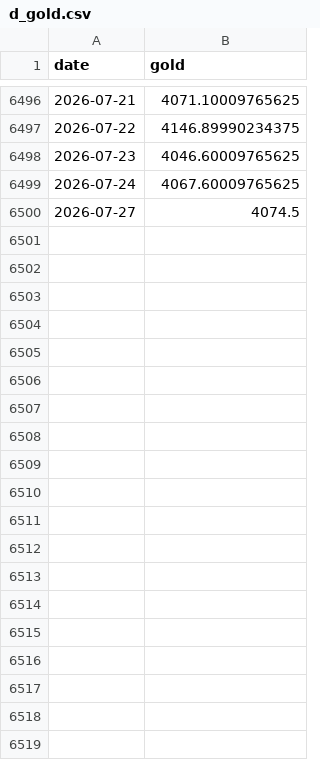
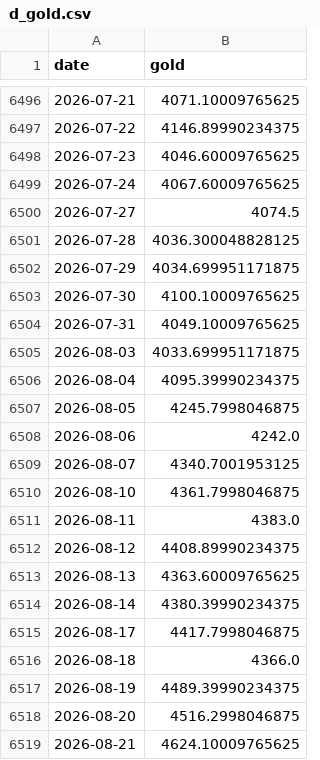
Before and after one commit to KyongpilTae-pixel/QuantMaster, a CSV file: quantletter/d_gold.csv, drawn as a sheet; only a part is shown, gaps mark what is left out; the diff covers the shown part only; the diff names each change by its address in the sheet, - before the commit and + after, or states it on an @@ line.

```diff
--- a/quantletter/d_gold.csv
+++ b/quantletter/d_gold.csv
+row 6501: 2026-07-28 | 4036.300048828125
+row 6502: 2026-07-29 | 4034.699951171875
+row 6503: 2026-07-30 | 4100.10009765625
+row 6504: 2026-07-31 | 4049.10009765625
+row 6505: 2026-08-03 | 4033.699951171875
+row 6506: 2026-08-04 | 4095.39990234375
+row 6507: 2026-08-05 | 4245.7998046875
+row 6508: 2026-08-06 | 4242.0
+row 6509: 2026-08-07 | 4340.7001953125
+row 6510: 2026-08-10 | 4361.7998046875
+row 6511: 2026-08-11 | 4383.0
+row 6512: 2026-08-12 | 4408.89990234375
+row 6513: 2026-08-13 | 4363.60009765625
+row 6514: 2026-08-14 | 4380.39990234375
+row 6515: 2026-08-17 | 4417.7998046875
+row 6516: 2026-08-18 | 4366.0
+row 6517: 2026-08-19 | 4489.39990234375
+row 6518: 2026-08-20 | 4516.2998046875
+row 6519: 2026-08-21 | 4624.10009765625
```
Also changed, not shown: 10 added rows elsewhere in this file, quantletter/all_stocks_5yr.csv, quantletter/d_bond.csv, 8 other files.
